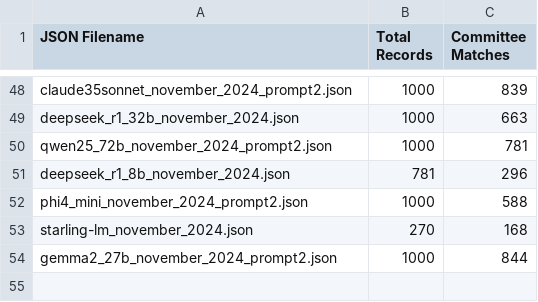
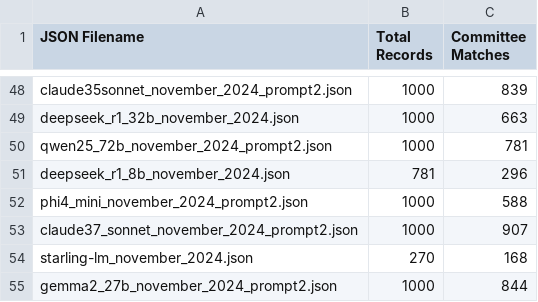
Before and after one commit to NHagar/LLM-Extraction-Challenge, a CSV file: fundraising-emails/summary_all_json.csv, drawn as a sheet; only a part is shown, gaps mark what is left out; the diff names each change by its address in the sheet, - before the commit and + after, or states it on an @@ line.

Commit message:
added claude3.7

```diff
--- a/fundraising-emails/summary_all_json.csv
+++ b/fundraising-emails/summary_all_json.csv
+row 53: claude37_sonnet_november_2024_prompt2.json | 1000 | 907
```
Also changed, not shown: 1 other file.
